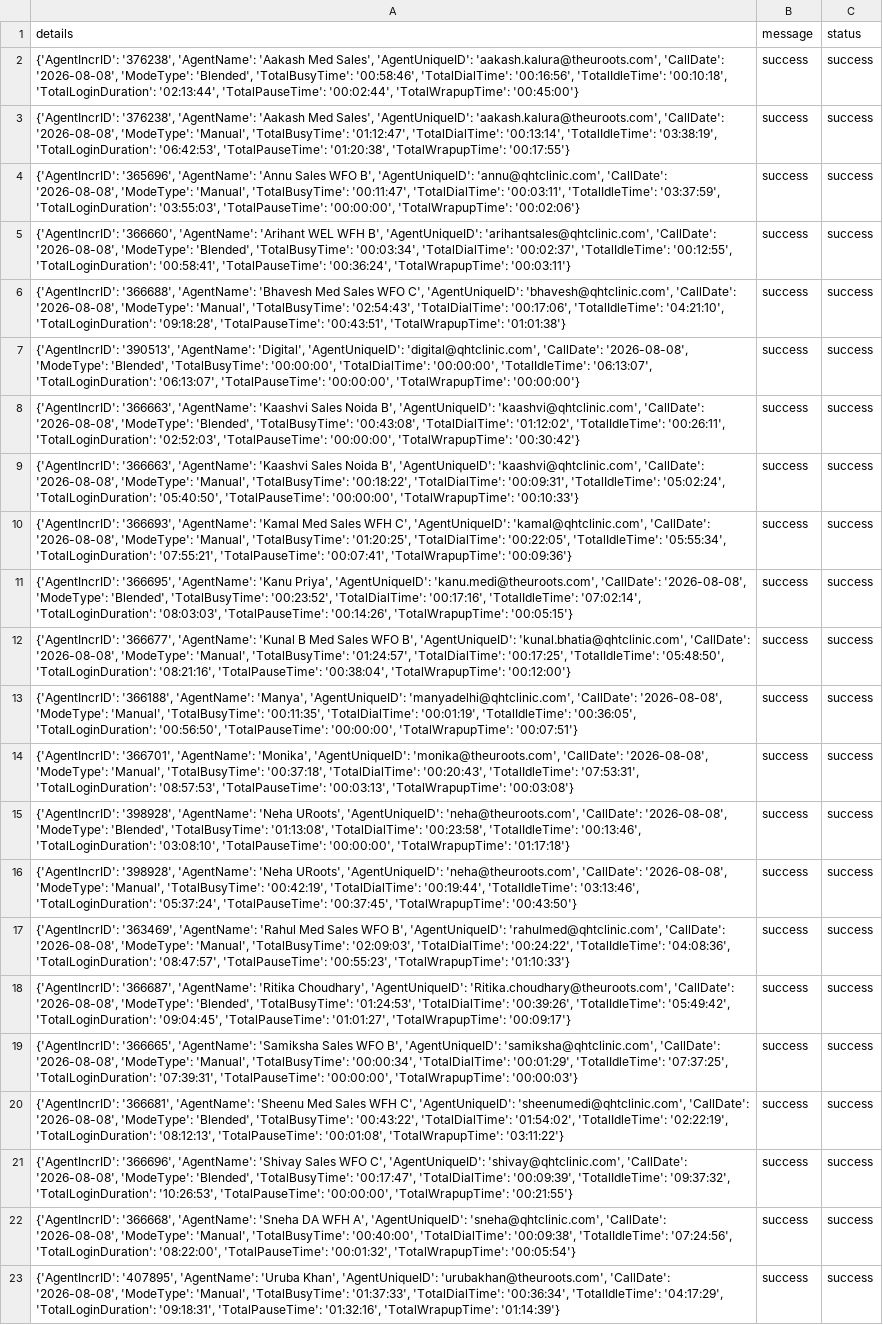
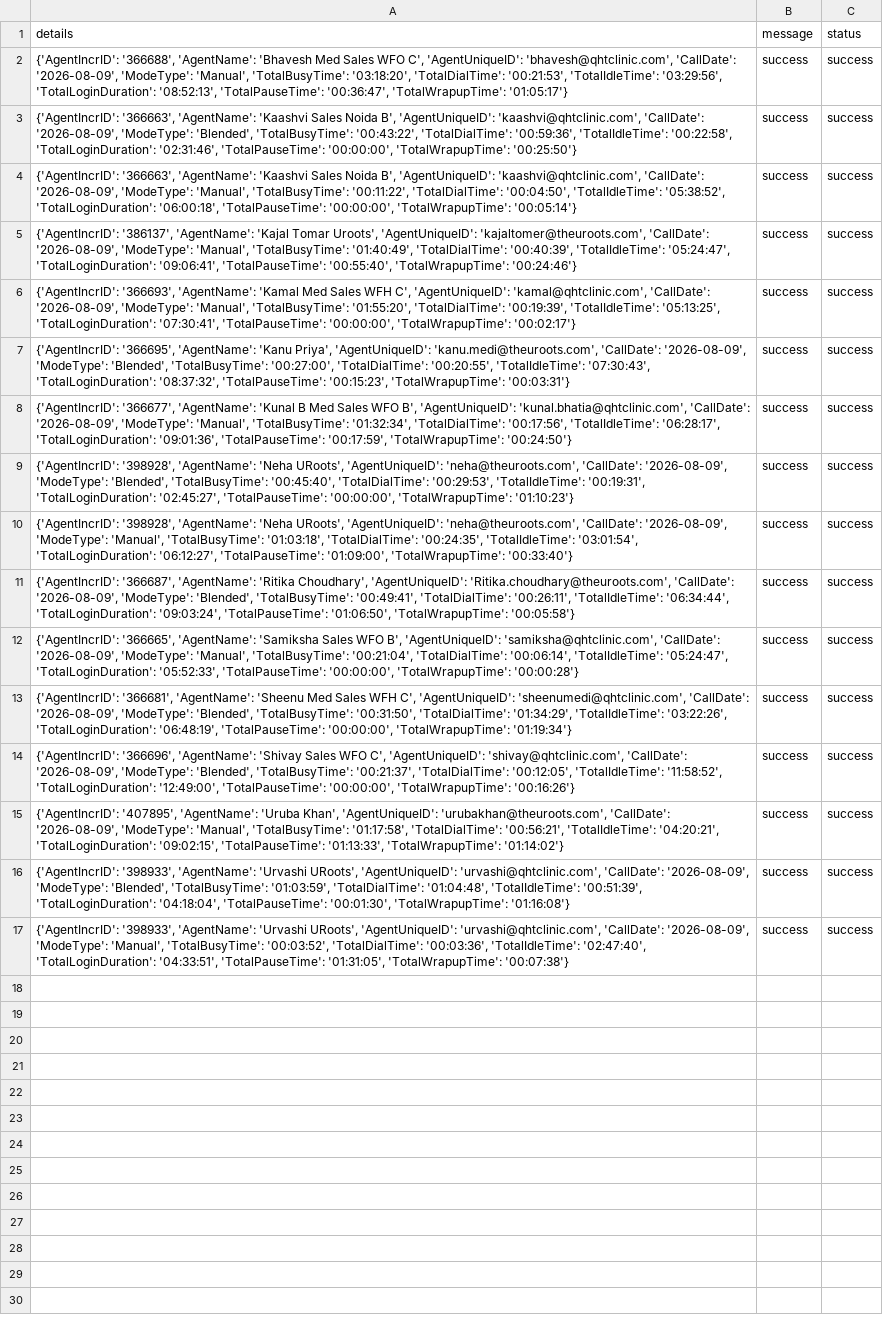
Before and after one commit to John-Cena-DEV/ozonetel_agents, a CSV file: report.csv, drawn as a sheet; removed rows and columns are numbered as before the commit, all else as after; the diff names each change by its address in the sheet, - before the commit and + after, or states it on an @@ line.

```diff
--- a/report.csv
+++ b/report.csv
-row 2: {'AgentIncrID': '376238', 'AgentName': 'Aakash Med Sales', 'AgentUniqueID': 'aakash.kalura@theuroots.com', 'CallDate': '2026-08-08', 'ModeType': 'Blended', 'TotalBusyTime': '00:58:46', 'TotalDialTime': '00:16:56', 'TotalIdleTime': '00:10:18', 'TotalLoginDuration': '02:13:44', 'TotalPauseTime': '00:02:44', 'TotalWrapupTime': '00:45:00'} | success | success
-row 3: {'AgentIncrID': '376238', 'AgentName': 'Aakash Med Sales', 'AgentUniqueID': 'aakash.kalura@theuroots.com', 'CallDate': '2026-08-08', 'ModeType': 'Manual', 'TotalBusyTime': '01:12:47', 'TotalDialTime': '00:13:14', 'TotalIdleTime': '03:38:19', 'TotalLoginDuration': '06:42:53', 'TotalPauseTime': '01:20:38', 'TotalWrapupTime': '00:17:55'} | success | success
-row 4: {'AgentIncrID': '365696', 'AgentName': 'Annu Sales WFO B', 'AgentUniqueID': 'annu@qhtclinic.com', 'CallDate': '2026-08-08', 'ModeType': 'Manual', 'TotalBusyTime': '00:11:47', 'TotalDialTime': '00:03:11', 'TotalIdleTime': '03:37:59', 'TotalLoginDuration': '03:55:03', 'TotalPauseTime': '00:00:00', 'TotalWrapupTime': '00:02:06'} | success | success
-row 5: {'AgentIncrID': '366660', 'AgentName': 'Arihant WEL WFH B', 'AgentUniqueID': 'arihantsales@qhtclinic.com', 'CallDate': '2026-08-08', 'ModeType': 'Blended', 'TotalBusyTime': '00:03:34', 'TotalDialTime': '00:02:37', 'TotalIdleTime': '00:12:55', 'TotalLoginDuration': '00:58:41', 'TotalPauseTime': '00:36:24', 'TotalWrapupTime': '00:03:11'} | success | success
-A2 (details): …'bhavesh@qhtclinic.com', 'CallDate': '2026-08-08', 'ModeType': 'Manual', 'TotalBusyTime': '02:54:43', 'TotalDialTime': '00:17:06', 'TotalIdleTime': '04:21:10', 'TotalLoginDuration': '09:18:28', 'TotalPauseTime': '00:43:51', 'TotalWrapupTime': '01:01:38'}
+A2 (details): …'bhavesh@qhtclinic.com', 'CallDate': '2026-08-09', 'ModeType': 'Manual', 'TotalBusyTime': '03:18:20', 'TotalDialTime': '00:21:53', 'TotalIdleTime': '03:29:56', 'TotalLoginDuration': '08:52:13', 'TotalPauseTime': '00:36:47', 'TotalWrapupTime': '01:05:17'}
-A3 (details): {'AgentIncrID': '390513', 'AgentName': 'Digital', 'AgentUniqueID': 'digital@qhtclinic.com', 'CallDate': '2026-08-08', 'ModeType': 'Blended', 'TotalBusyTime': '00:00:00', 'TotalDialTime': '00:00:00', 'TotalIdleTime': '06:13:07', 'TotalLoginDuration': '06:13:07', 'TotalPauseTime': '00:00:00', 'TotalWrapupTime': '00:00:00'}
+A3 (details): {'AgentIncrID': '366663', 'AgentName': 'Kaashvi Sales Noida B', 'AgentUniqueID': 'kaashvi@qhtclinic.com', 'CallDate': '2026-08-09', 'ModeType': 'Blended', 'TotalBusyTime': '00:43:22', 'TotalDialTime': '00:59:36', 'TotalIdleTime': '00:22:58', 'TotalLoginDuration': '02:31:46', 'TotalPauseTime': '00:00:00', 'TotalWrapupTime': '00:25:50'}
-A4 (details): …'kaashvi@qhtclinic.com', 'CallDate': '2026-08-08', 'ModeType': 'Blended', 'TotalBusyTime': '00:43:08', 'TotalDialTime': '01:12:02', 'TotalIdleTime': '00:26:11', 'TotalLoginDuration': '02:52:03', 'TotalPauseTime': '00:00:00', 'TotalWrapupTime': '00:30:42'}
+A4 (details): …'kaashvi@qhtclinic.com', 'CallDate': '2026-08-09', 'ModeType': 'Manual', 'TotalBusyTime': '00:11:22', 'TotalDialTime': '00:04:50', 'TotalIdleTime': '05:38:52', 'TotalLoginDuration': '06:00:18', 'TotalPauseTime': '00:00:00', 'TotalWrapupTime': '00:05:14'}
-A5 (details): {'AgentIncrID': '366663', 'AgentName': 'Kaashvi Sales Noida B', 'AgentUniqueID': 'kaashvi@qhtclinic.com', 'CallDate': '2026-08-08', 'ModeType': 'Manual', 'TotalBusyTime': '00:18:22', 'TotalDialTime': '00:09:31', 'TotalIdleTime': '05:02:24', 'TotalLoginDuration': '05:40:50', 'TotalPauseTime': '00:00:00', 'TotalWrapupTime': '00:10:33'}
+A5 (details): {'AgentIncrID': '386137', 'AgentName': 'Kajal Tomar Uroots', 'AgentUniqueID': 'kajaltomer@theuroots.com', 'CallDate': '2026-08-09', 'ModeType': 'Manual', 'TotalBusyTime': '01:40:49', 'TotalDialTime': '00:40:39', 'TotalIdleTime': '05:24:47', 'TotalLoginDuration': '09:06:41', 'TotalPauseTime': '00:55:40', 'TotalWrapupTime': '00:24:46'}
-A6 (details): …'kamal@qhtclinic.com', 'CallDate': '2026-08-08', 'ModeType': 'Manual', 'TotalBusyTime': '01:20:25', 'TotalDialTime': '00:22:05', 'TotalIdleTime': '05:55:34', 'TotalLoginDuration': '07:55:21', 'TotalPauseTime': '00:07:41', 'TotalWrapupTime': '00:09:36'}
+A6 (details): …'kamal@qhtclinic.com', 'CallDate': '2026-08-09', 'ModeType': 'Manual', 'TotalBusyTime': '01:55:20', 'TotalDialTime': '00:19:39', 'TotalIdleTime': '05:13:25', 'TotalLoginDuration': '07:30:41', 'TotalPauseTime': '00:00:00', 'TotalWrapupTime': '00:02:17'}
-A7 (details): …'kanu.medi@theuroots.com', 'CallDate': '2026-08-08', 'ModeType': 'Blended', 'TotalBusyTime': '00:23:52', 'TotalDialTime': '00:17:16', 'TotalIdleTime': '07:02:14', 'TotalLoginDuration': '08:03:03', 'TotalPauseTime': '00:14:26', 'TotalWrapupTime': '00:05:15'}
+A7 (details): …'kanu.medi@theuroots.com', 'CallDate': '2026-08-09', 'ModeType': 'Blended', 'TotalBusyTime': '00:27:00', 'TotalDialTime': '00:20:55', 'TotalIdleTime': '07:30:43', 'TotalLoginDuration': '08:37:32', 'TotalPauseTime': '00:15:23', 'TotalWrapupTime': '00:03:31'}
-A8 (details): …'kunal.bhatia@qhtclinic.com', 'CallDate': '2026-08-08', 'ModeType': 'Manual', 'TotalBusyTime': '01:24:57', 'TotalDialTime': '00:17:25', 'TotalIdleTime': '05:48:50', 'TotalLoginDuration': '08:21:16', 'TotalPauseTime': '00:38:04', 'TotalWrapupTime': '00:12:00'}
+A8 (details): …'kunal.bhatia@qhtclinic.com', 'CallDate': '2026-08-09', 'ModeType': 'Manual', 'TotalBusyTime': '01:32:34', 'TotalDialTime': '00:17:56', 'TotalIdleTime': '06:28:17', 'TotalLoginDuration': '09:01:36', 'TotalPauseTime': '00:17:59', 'TotalWrapupTime': '00:24:50'}
-row 13: {'AgentIncrID': '366188', 'AgentName': 'Manya', 'AgentUniqueID': 'manyadelhi@qhtclinic.com', 'CallDate': '2026-08-08', 'ModeType': 'Manual', 'TotalBusyTime': '00:11:35', 'TotalDialTime': '00:01:19', 'TotalIdleTime': '00:36:05', 'TotalLoginDuration': '00:56:50', 'TotalPauseTime': '00:00:00', 'TotalWrapupTime': '00:07:51'} | success | success
-row 14: {'AgentIncrID': '366701', 'AgentName': 'Monika', 'AgentUniqueID': 'monika@theuroots.com', 'CallDate': '2026-08-08', 'ModeType': 'Manual', 'TotalBusyTime': '00:37:18', 'TotalDialTime': '00:20:43', 'TotalIdleTime': '07:53:31', 'TotalLoginDuration': '08:57:53', 'TotalPauseTime': '00:03:13', 'TotalWrapupTime': '00:03:08'} | success | success
-A9 (details): …'neha@theuroots.com', 'CallDate': '2026-08-08', 'ModeType': 'Blended', 'TotalBusyTime': '01:13:08', 'TotalDialTime': '00:23:58', 'TotalIdleTime': '00:13:46', 'TotalLoginDuration': '03:08:10', 'TotalPauseTime': '00:00:00', 'TotalWrapupTime': '01:17:18'}
+A9 (details): …'neha@theuroots.com', 'CallDate': '2026-08-09', 'ModeType': 'Blended', 'TotalBusyTime': '00:45:40', 'TotalDialTime': '00:29:53', 'TotalIdleTime': '00:19:31', 'TotalLoginDuration': '02:45:27', 'TotalPauseTime': '00:00:00', 'TotalWrapupTime': '01:10:23'}
-A10 (details): …'neha@theuroots.com', 'CallDate': '2026-08-08', 'ModeType': 'Manual', 'TotalBusyTime': '00:42:19', 'TotalDialTime': '00:19:44', 'TotalIdleTime': '03:13:46', 'TotalLoginDuration': '05:37:24', 'TotalPauseTime': '00:37:45', 'TotalWrapupTime': '00:43:50'}
+A10 (details): …'neha@theuroots.com', 'CallDate': '2026-08-09', 'ModeType': 'Manual', 'TotalBusyTime': '01:03:18', 'TotalDialTime': '00:24:35', 'TotalIdleTime': '03:01:54', 'TotalLoginDuration': '06:12:27', 'TotalPauseTime': '01:09:00', 'TotalWrapupTime': '00:33:40'}
-A11 (details): {'AgentIncrID': '363469', 'AgentName': 'Rahul Med Sales WFO B', 'AgentUniqueID': 'rahulmed@qhtclinic.com', 'CallDate': '2026-08-08', 'ModeType': 'Manual', 'TotalBusyTime': '02:09:03', 'TotalDialTime': '00:24:22', 'TotalIdleTime': '04:08:36', 'TotalLoginDuration': '08:47:57', 'TotalPauseTime': '00:55:23', 'TotalWrapupTime': '01:10:33'}
+A11 (details): {'AgentIncrID': '366687', 'AgentName': 'Ritika Choudhary', 'AgentUniqueID': 'Ritika.choudhary@theuroots.com', 'CallDate': '2026-08-09', 'ModeType': 'Blended', 'TotalBusyTime': '00:49:41', 'TotalDialTime': '00:26:11', 'TotalIdleTime': '06:34:44', 'TotalLoginDuration': '09:03:24', 'TotalPauseTime': '01:06:50', 'TotalWrapupTime': '00:05:58'}
-A12 (details): {'AgentIncrID': '366687', 'AgentName': 'Ritika Choudhary', 'AgentUniqueID': 'Ritika.choudhary@theuroots.com', 'CallDate': '2026-08-08', 'ModeType': 'Blended', 'TotalBusyTime': '01:24:53', 'TotalDialTime': '00:39:26', 'TotalIdleTime': '05:49:42', 'TotalLoginDuration': '09:04:45', 'TotalPauseTime': '01:01:27', 'TotalWrapupTime': '00:09:17'}
+A12 (details): {'AgentIncrID': '366665', 'AgentName': 'Samiksha Sales WFO B', 'AgentUniqueID': 'samiksha@qhtclinic.com', 'CallDate': '2026-08-09', 'ModeType': 'Manual', 'TotalBusyTime': '00:21:04', 'TotalDialTime': '00:06:14', 'TotalIdleTime': '05:24:47', 'TotalLoginDuration': '05:52:33', 'TotalPauseTime': '00:00:00', 'TotalWrapupTime': '00:00:28'}
-A13 (details): {'AgentIncrID': '366665', 'AgentName': 'Samiksha Sales WFO B', 'AgentUniqueID': 'samiksha@qhtclinic.com', 'CallDate': '2026-08-08', 'ModeType': 'Manual', 'TotalBusyTime': '00:00:34', 'TotalDialTime': '00:01:29', 'TotalIdleTime': '07:37:25', 'TotalLoginDuration': '07:39:31', 'TotalPauseTime': '00:00:00', 'TotalWrapupTime': '00:00:03'}
+A13 (details): {'AgentIncrID': '366681', 'AgentName': 'Sheenu Med Sales WFH C', 'AgentUniqueID': 'sheenumedi@qhtclinic.com', 'CallDate': '2026-08-09', 'ModeType': 'Blended', 'TotalBusyTime': '00:31:50', 'TotalDialTime': '01:34:29', 'TotalIdleTime': '03:22:26', 'TotalLoginDuration': '06:48:19', 'TotalPauseTime': '00:00:00', 'TotalWrapupTime': '01:19:34'}
-A14 (details): {'AgentIncrID': '366681', 'AgentName': 'Sheenu Med Sales WFH C', 'AgentUniqueID': 'sheenumedi@qhtclinic.com', 'CallDate': '2026-08-08', 'ModeType': 'Blended', 'TotalBusyTime': '00:43:22', 'TotalDialTime': '01:54:02', 'TotalIdleTime': '02:22:19', 'TotalLoginDuration': '08:12:13', 'TotalPauseTime': '00:01:08', 'TotalWrapupTime': '03:11:22'}
+A14 (details): {'AgentIncrID': '366696', 'AgentName': 'Shivay Sales WFO C', 'AgentUniqueID': 'shivay@qhtclinic.com', 'CallDate': '2026-08-09', 'ModeType': 'Blended', 'TotalBusyTime': '00:21:37', 'TotalDialTime': '00:12:05', 'TotalIdleTime': '11:58:52', 'TotalLoginDuration': '12:49:00', 'TotalPauseTime': '00:00:00', 'TotalWrapupTime': '00:16:26'}
-A15 (details): {'AgentIncrID': '366696', 'AgentName': 'Shivay Sales WFO C', 'AgentUniqueID': 'shivay@qhtclinic.com', 'CallDate': '2026-08-08', 'ModeType': 'Blended', 'TotalBusyTime': '00:17:47', 'TotalDialTime': '00:09:39', 'TotalIdleTime': '09:37:32', 'TotalLoginDuration': '10:26:53', 'TotalPauseTime': '00:00:00', 'TotalWrapupTime': '00:21:55'}
+A15 (details): {'AgentIncrID': '407895', 'AgentName': 'Uruba Khan', 'AgentUniqueID': 'urubakhan@theuroots.com', 'CallDate': '2026-08-09', 'ModeType': 'Manual', 'TotalBusyTime': '01:17:58', 'TotalDialTime': '00:56:21', 'TotalIdleTime': '04:20:21', 'TotalLoginDuration': '09:02:15', 'TotalPauseTime': '01:13:33', 'TotalWrapupTime': '01:14:02'}
-A16 (details): {'AgentIncrID': '366668', 'AgentName': 'Sneha DA WFH A', 'AgentUniqueID': 'sneha@qhtclinic.com', 'CallDate': '2026-08-08', 'ModeType': 'Manual', 'TotalBusyTime': '00:40:00', 'TotalDialTime': '00:09:38', 'TotalIdleTime': '07:24:56', 'TotalLoginDuration': '08:22:00', 'TotalPauseTime': '00:01:32', 'TotalWrapupTime': '00:05:54'}
+A16 (details): {'AgentIncrID': '398933', 'AgentName': 'Urvashi URoots', 'AgentUniqueID': 'urvashi@qhtclinic.com', 'CallDate': '2026-08-09', 'ModeType': 'Blended', 'TotalBusyTime': '01:03:59', 'TotalDialTime': '01:04:48', 'TotalIdleTime': '00:51:39', 'TotalLoginDuration': '04:18:04', 'TotalPauseTime': '00:01:30', 'TotalWrapupTime': '01:16:08'}
-A17 (details): {'AgentIncrID': '407895', 'AgentName': 'Uruba Khan', 'AgentUniqueID': 'urubakhan@theuroots.com', 'CallDate': '2026-08-08', 'ModeType': 'Manual', 'TotalBusyTime': '01:37:33', 'TotalDialTime': '00:36:34', 'TotalIdleTime': '04:17:29', 'TotalLoginDuration': '09:18:31', 'TotalPauseTime': '01:32:16', 'TotalWrapupTime': '01:14:39'}
+A17 (details): {'AgentIncrID': '398933', 'AgentName': 'Urvashi URoots', 'AgentUniqueID': 'urvashi@qhtclinic.com', 'CallDate': '2026-08-09', 'ModeType': 'Manual', 'TotalBusyTime': '00:03:52', 'TotalDialTime': '00:03:36', 'TotalIdleTime': '02:47:40', 'TotalLoginDuration': '04:33:51', 'TotalPauseTime': '01:31:05', 'TotalWrapupTime': '00:07:38'}
```
